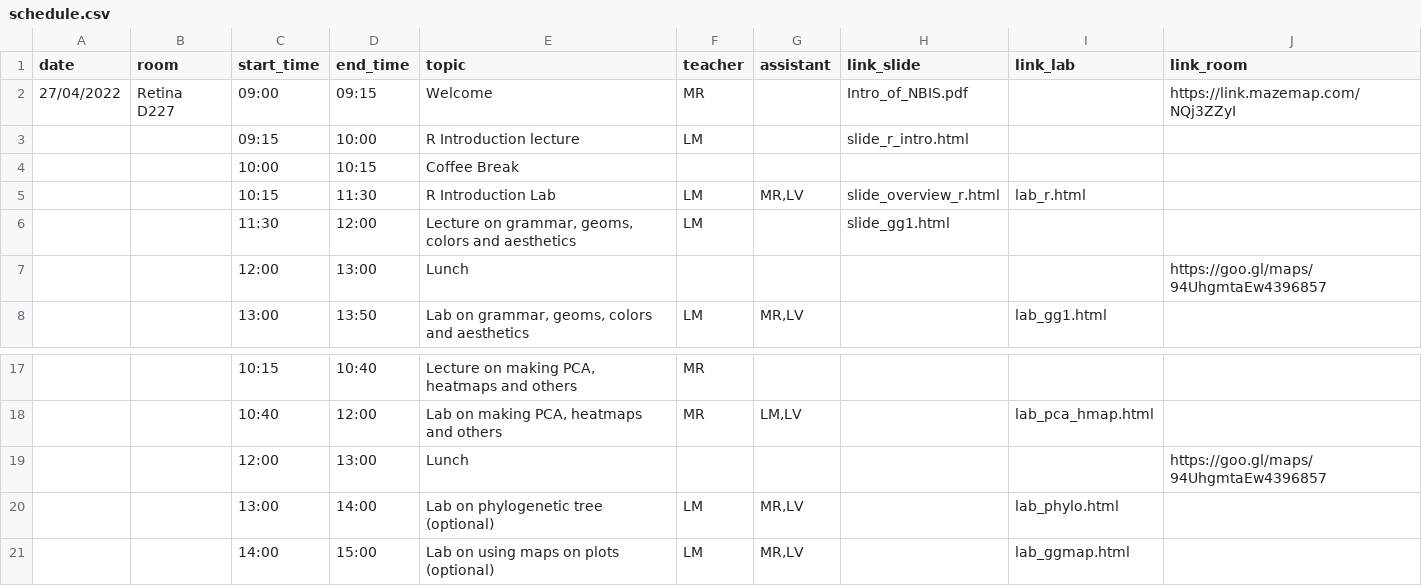
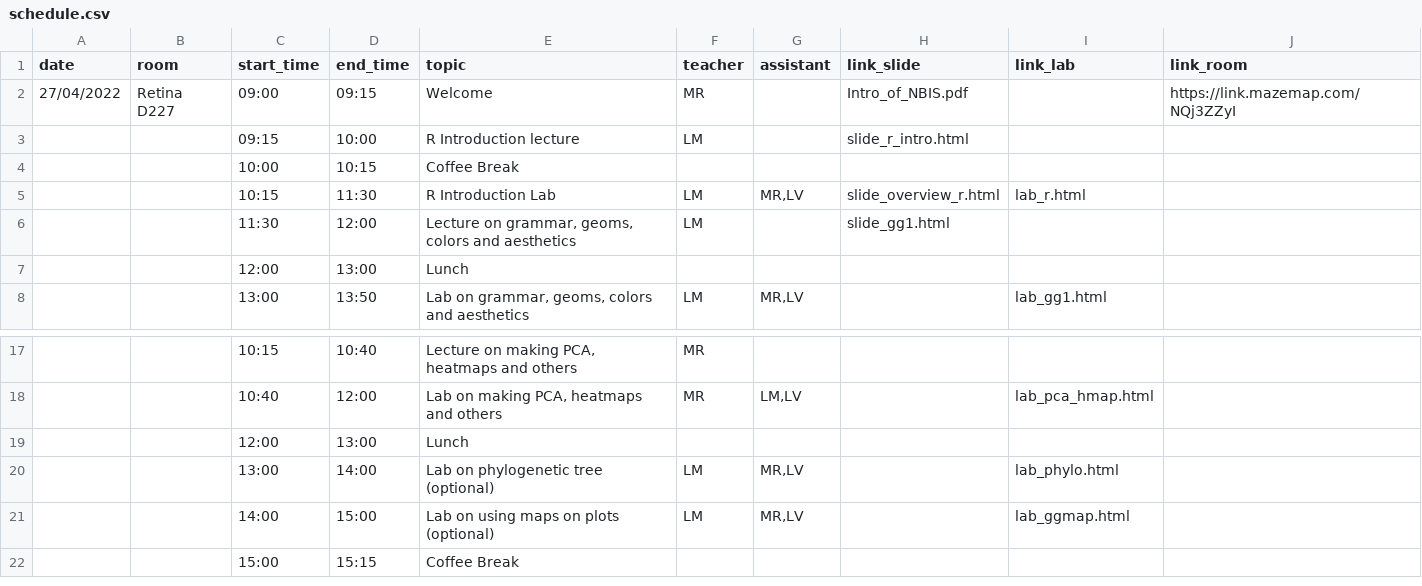
Before and after one commit to NBISweden/workshop-data-visualization-r, a CSV file: schedule.csv, drawn as a sheet; only a part is shown, gaps mark what is left out; the shorter side is filled out with more unchanged rows.

Commit message:
updated schedule with lunch

```diff
--- a/schedule.csv
+++ b/schedule.csv
@@ -6,3 +6,3 @@ date;room;start_time;end_time;topic;teacher;assistant;link_slide;link_lab;link_r
 ;;11:30;12:00;Lecture on grammar, geoms, colors and aesthetics;LM;;slide_gg1.html;;
-;;12:00;13:00;Lunch;;;;;https://goo.gl/maps/94UhgmtaEw4396857
+;;12:00;13:00;Lunch;;;;;
 ;;13:00;13:50;Lab on grammar, geoms, colors and aesthetics;LM;MR,LV;;lab_gg1.html;
@@ -18,3 +18,3 @@ date;room;start_time;end_time;topic;teacher;assistant;link_slide;link_lab;link_r
 ;;10:40;12:00;Lab on making PCA, heatmaps and others;MR;LM,LV;;lab_pca_hmap.html;
-;;12:00;13:00;Lunch;;;;;https://goo.gl/maps/94UhgmtaEw4396857
+;;12:00;13:00;Lunch;;;;;
 ;;13:00;14:00;Lab on phylogenetic tree (optional);LM;MR,LV;;lab_phylo.html;
```
